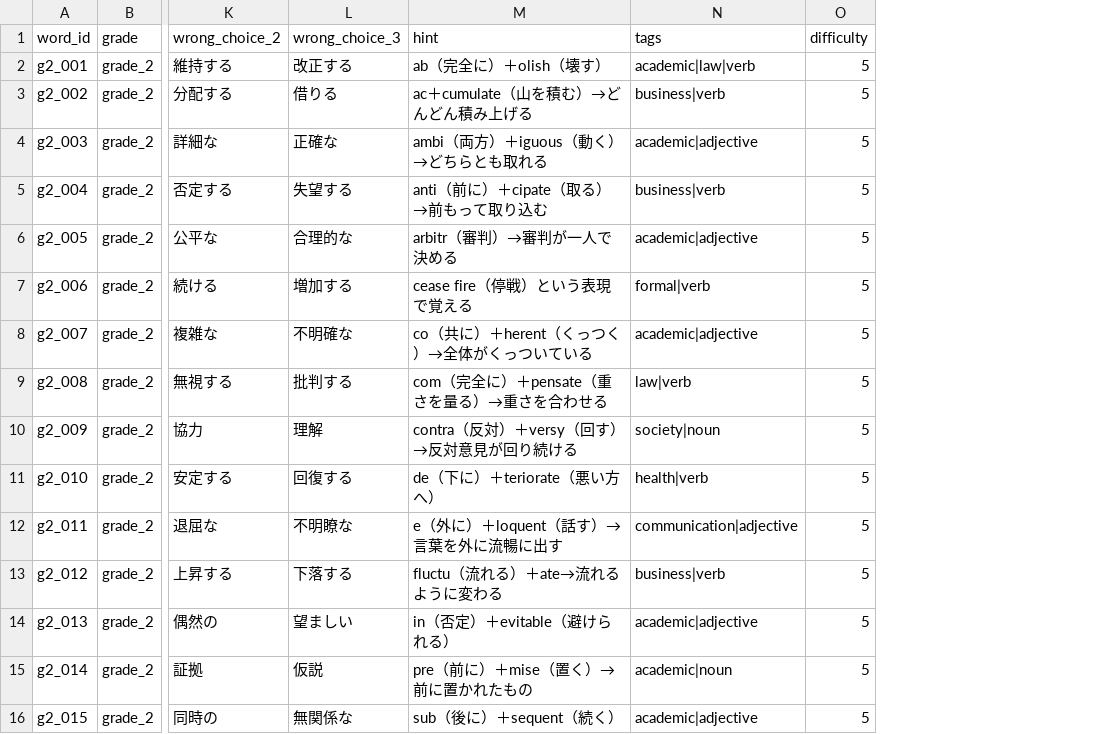
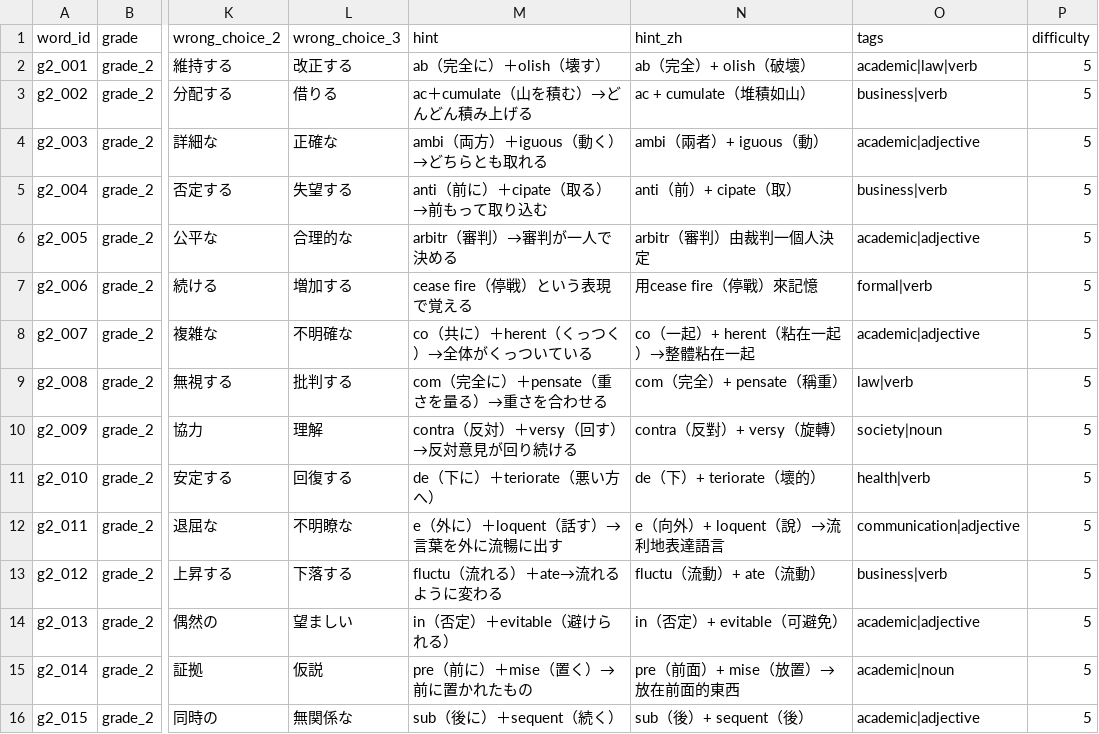
Before and after one commit to angeldarcy-oss/eiken-rpg-app, a CSV file: data/words/grade_2.csv, drawn as a sheet; only a part is shown, gaps mark what is left out; the diff names each change by its address in the sheet, - before the commit and + after, or states it on an @@ line.

```diff
--- a/data/words/grade_2.csv
+++ b/data/words/grade_2.csv
+column N (hint_zh), rows 2-16: ab（完全）+ olish（破壞） | ac + cumulate（堆積如山） | ambi（兩者）+ iguous（動） | anti（前）+ cipate（取） | arbitr（審判）由裁判一個人決定 | 用cease fire（停戰）來記憶 | co（一起）+ herent（粘在一起）→整體粘在一起 | com（完全）+ pensate（稱重） | contra（反對）+ versy（旋轉） | de（下）+ teriorate（壞的） | e（向外）+ loquent（說）→流利地表達語言 | fluctu（流動）+ ate（流動） | in（否定）+ evitable（可避免） | pre（前面）+ mise（放置）→放在前面的東西 | sub（後）+ sequent（後）
```
Also changed, not shown: data/words/grade_3.csv, data/words/grade_4.csv, 4 other files.
